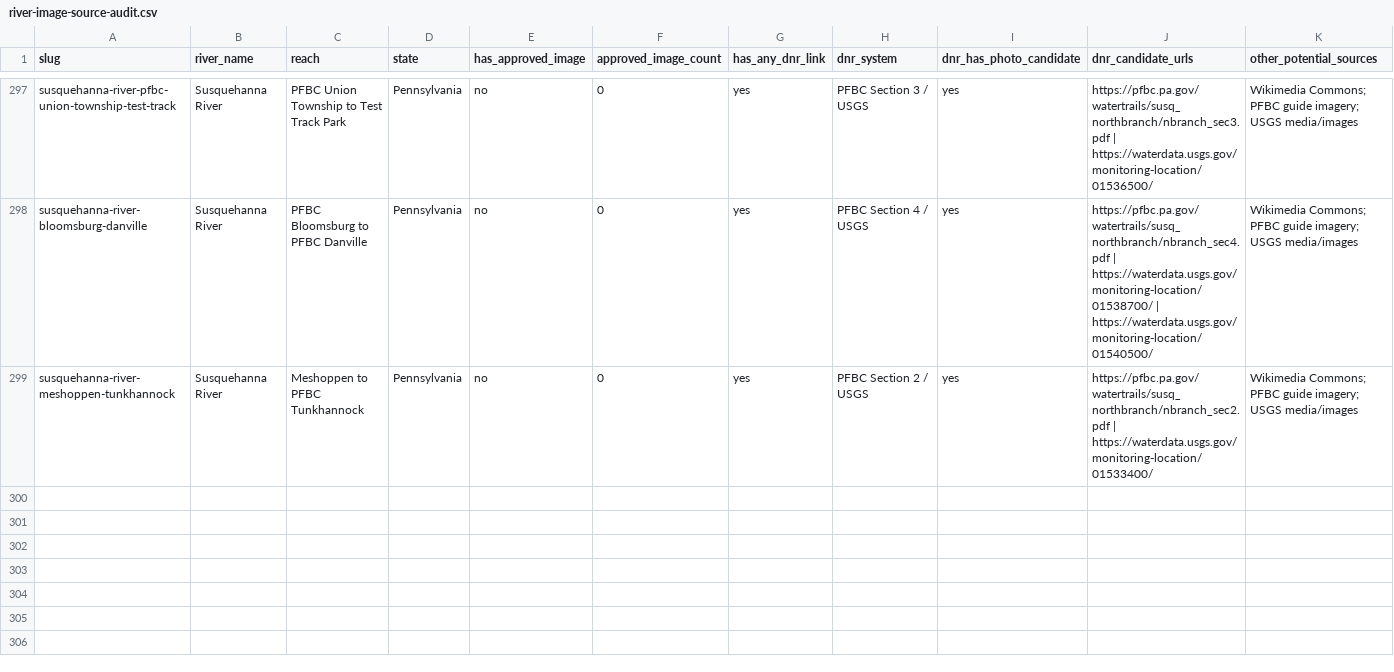
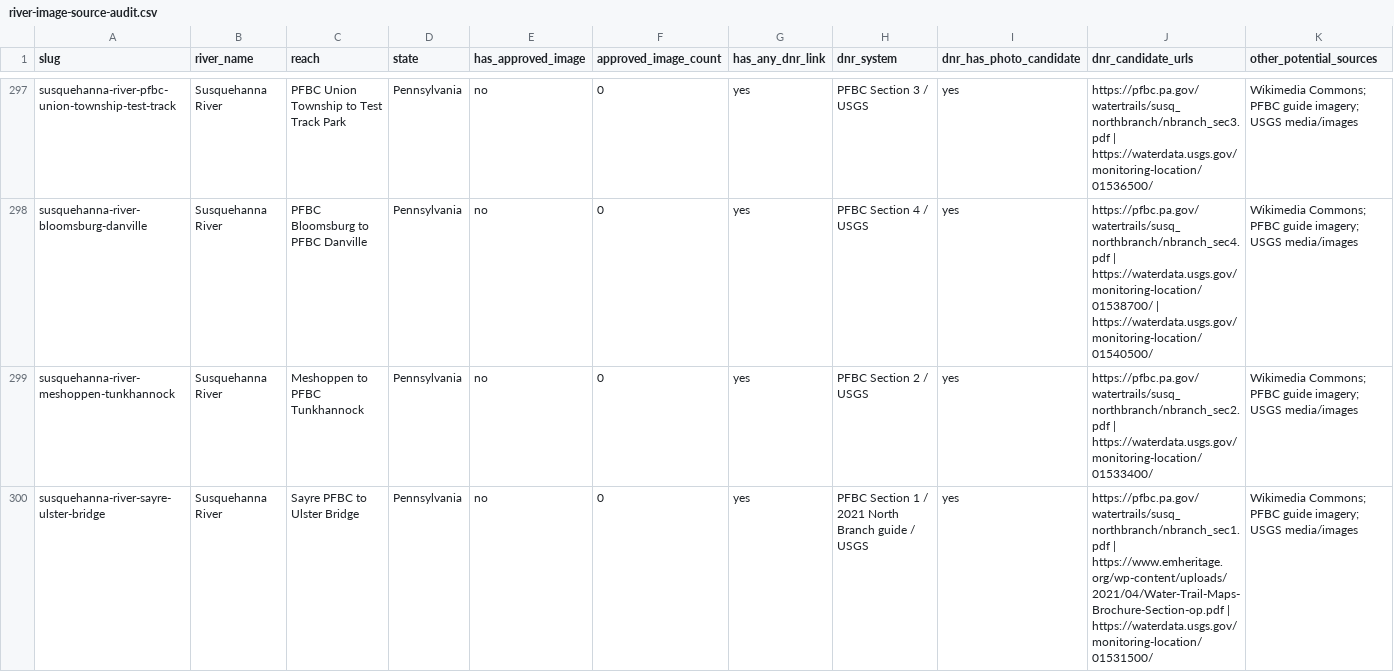
Before and after one commit to EckceptionalSolutions/PaddleTodayV2, a CSV file: docs/river-image-source-audit.csv, drawn as a sheet; only a part is shown, gaps mark what is left out; rows hold the shown columns only; the diff covers the shown part only; the diff names each change by its address in the sheet, - before the commit and + after, or states it on an @@ line.

Commit message:
Add three more upper North Branch Susquehanna routes

```diff
--- a/docs/river-image-source-audit.csv
+++ b/docs/river-image-source-audit.csv
+row 300: susquehanna-river-sayre-ulster-bridge | Susquehanna River | Sayre PFBC to Ulster Bridge | Pennsylvania | no | 0 | yes | PFBC Section 1 / 2021 North Branch guide / USGS | yes | https://pfbc.pa.gov/watertrails/susq_northbranch/nbranch_sec1.pdf | https://www.emheritage.org/wp-content/uploads/2021/04/Water-Trail-Maps-Brochure-Section-op.pdf | https://waterdata.usgs.gov/monitoring-location/01531500/ | Wikimedia Commons; PFBC guide imagery; USGS media/images
```
Also changed, not shown: 2 added rows elsewhere in this file, 6 other files.
